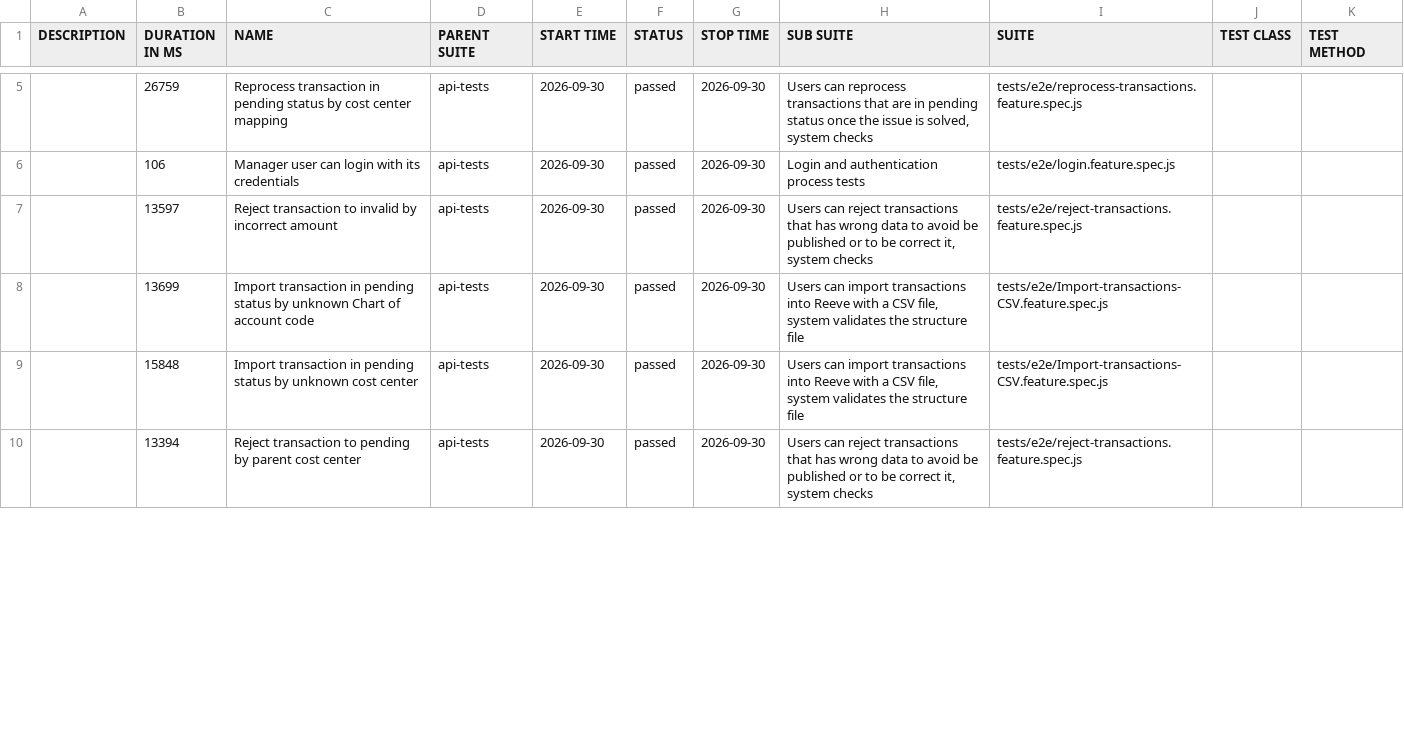
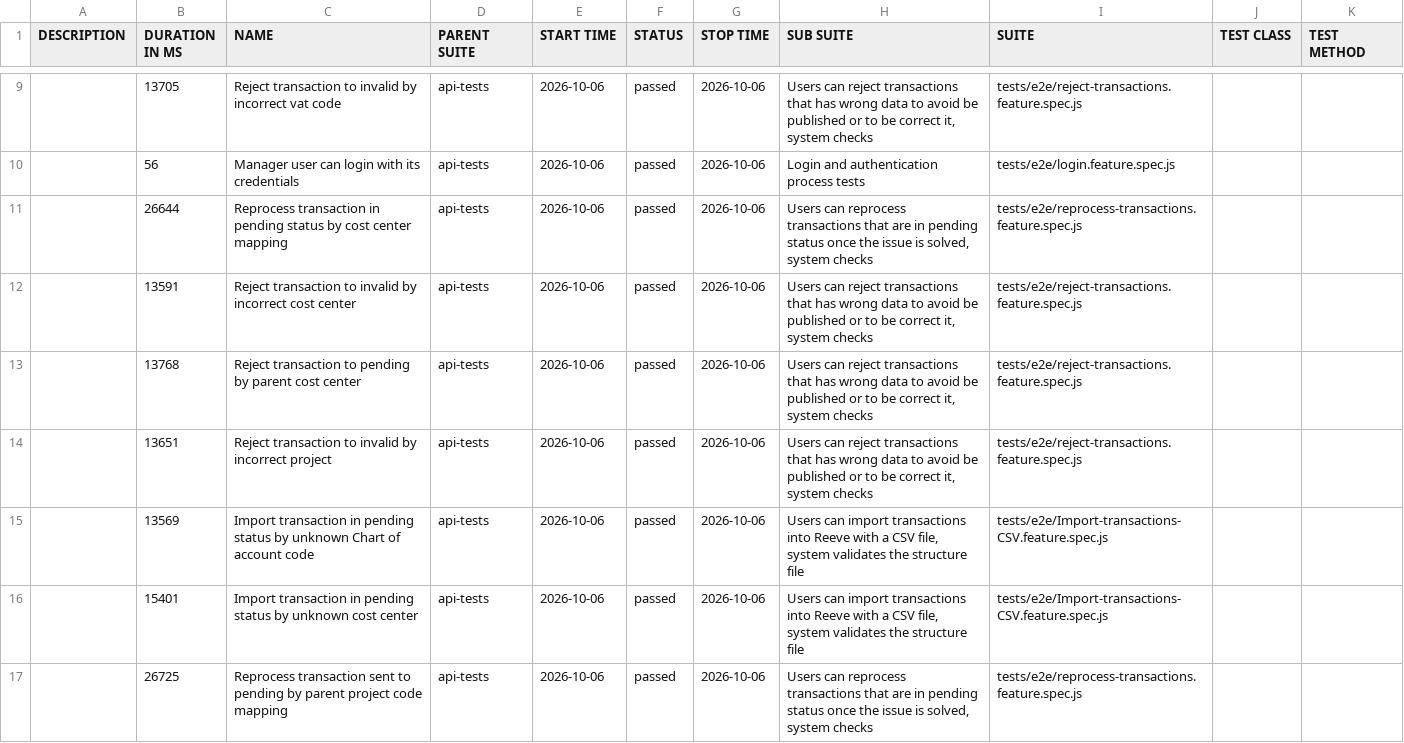
Before and after one commit to cardano-foundation/cf-reeve-application, a CSV file: allure-report/data/suites.csv, drawn as a sheet; only a part is shown, gaps mark what is left out; the diff covers the shown part only.

```diff
--- a/allure-report/data/suites.csv
+++ b/allure-report/data/suites.csv
@@ -5,6 +9,9 @@
-"","26759","Reprocess transaction in pending status by cost center mapping","api-tests","2026-09-30","passed","2026-09-30","Users can reprocess transactions that are in pending status once the issue is solved, system checks","tests/e2e/reprocess-transactions.feature.spec.js","",""
-"","106","Manager user can login with its credentials","api-tests","2026-09-30","passed","2026-09-30","Login and authentication process tests","tests/e2e/login.feature.spec.js","",""
-"","13597","Reject transaction to invalid by incorrect amount","api-tests","2026-09-30","passed","2026-09-30","Users can reject transactions that has wrong data to avoid be published or to be correct it, system checks","tests/e2e/reject-transactions.feature.spec.js","",""
-"","13699","Import transaction in pending status by unknown Chart of account code","api-tests","2026-09-30","passed","2026-09-30","Users can import transactions into Reeve with a CSV file, system validates the structure file","tests/e2e/Import-transactions-CSV.feature.spec.js","",""
-"","15848","Import transaction in pending status by unknown cost center","api-tests","2026-09-30","passed","2026-09-30","Users can import transactions into Reeve with a CSV file, system validates the structure file","tests/e2e/Import-transactions-CSV.feature.spec.js","",""
-"","13394","Reject transaction to pending by parent cost center","api-tests","2026-09-30","passed","2026-09-30","Users can reject transactions that has wrong data to avoid be published or to be correct it, system checks","tests/e2e/reject-transactions.feature.spec.js","",""
+"","13705","Reject transaction to invalid by incorrect vat code","api-tests","2026-10-06","passed","2026-10-06","Users can reject transactions that has wrong data to avoid be published or to be correct it, system checks","tests/e2e/reject-transactions.feature.spec.js","",""
+"","56","Manager user can login with its credentials","api-tests","2026-10-06","passed","2026-10-06","Login and authentication process tests","tests/e2e/login.feature.spec.js","",""
+"","26644","Reprocess transaction in pending status by cost center mapping","api-tests","2026-10-06","passed","2026-10-06","Users can reprocess transactions that are in pending status once the issue is solved, system checks","tests/e2e/reprocess-transactions.feature.spec.js","",""
+"","13591","Reject transaction to invalid by incorrect cost center","api-tests","2026-10-06","passed","2026-10-06","Users can reject transactions that has wrong data to avoid be published or to be correct it, system checks","tests/e2e/reject-transactions.feature.spec.js","",""
+"","13768","Reject transaction to pending by parent cost center","api-tests","2026-10-06","passed","2026-10-06","Users can reject transactions that has wrong data to avoid be published or to be correct it, system checks","tests/e2e/reject-transactions.feature.spec.js","",""
+"","13651","Reject transaction to invalid by incorrect project","api-tests","2026-10-06","passed","2026-10-06","Users can reject transactions that has wrong data to avoid be published or to be correct it, system checks","tests/e2e/reject-transactions.feature.spec.js","",""
+"","13569","Import transaction in pending status by unknown Chart of account code","api-tests","2026-10-06","passed","2026-10-06","Users can import transactions into Reeve with a CSV file, system validates the structure file","tests/e2e/Import-transactions-CSV.feature.spec.js","",""
+"","15401","Import transaction in pending status by unknown cost center","api-tests","2026-10-06","passed","2026-10-06","Users can import transactions into Reeve with a CSV file, system validates the structure file","tests/e2e/Import-transactions-CSV.feature.spec.js","",""
+"","26725","Reprocess transaction sent to pending by parent project code mapping","api-tests","2026-10-06","passed","2026-10-06","Users can reprocess transactions that are in pending status once the issue is solved, system checks","tests/e2e/reprocess-transactions.feature.spec.js","",""
```
Also changed, not shown: 5 added rows, 8 removed rows and 26 edited cells elsewhere in this file, 58 other files.
